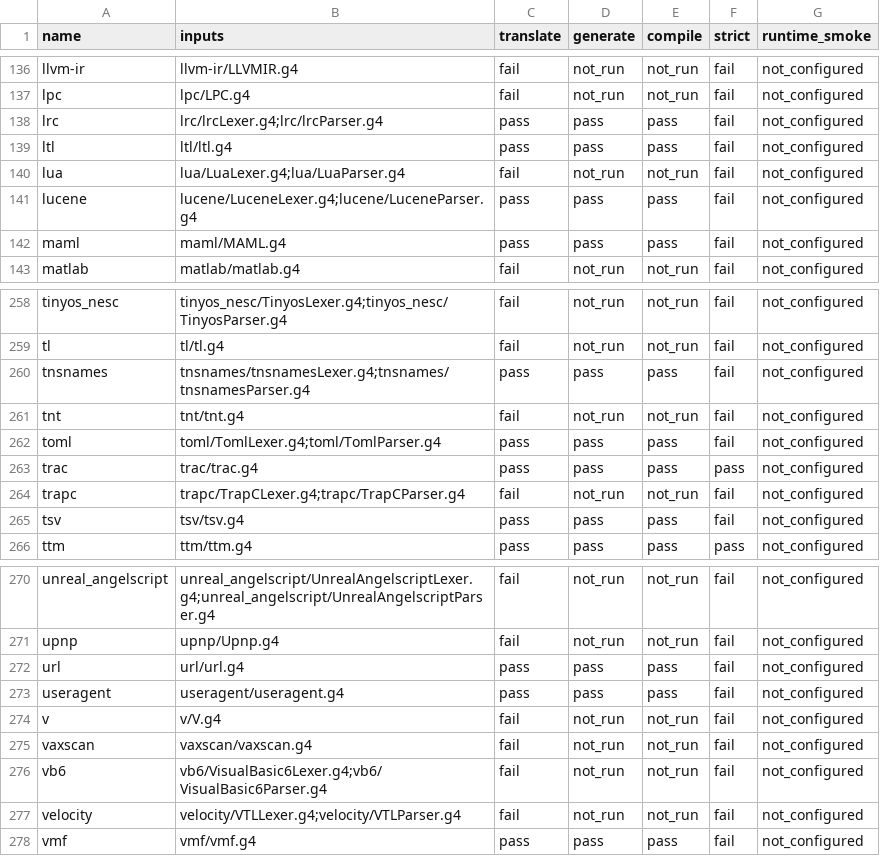
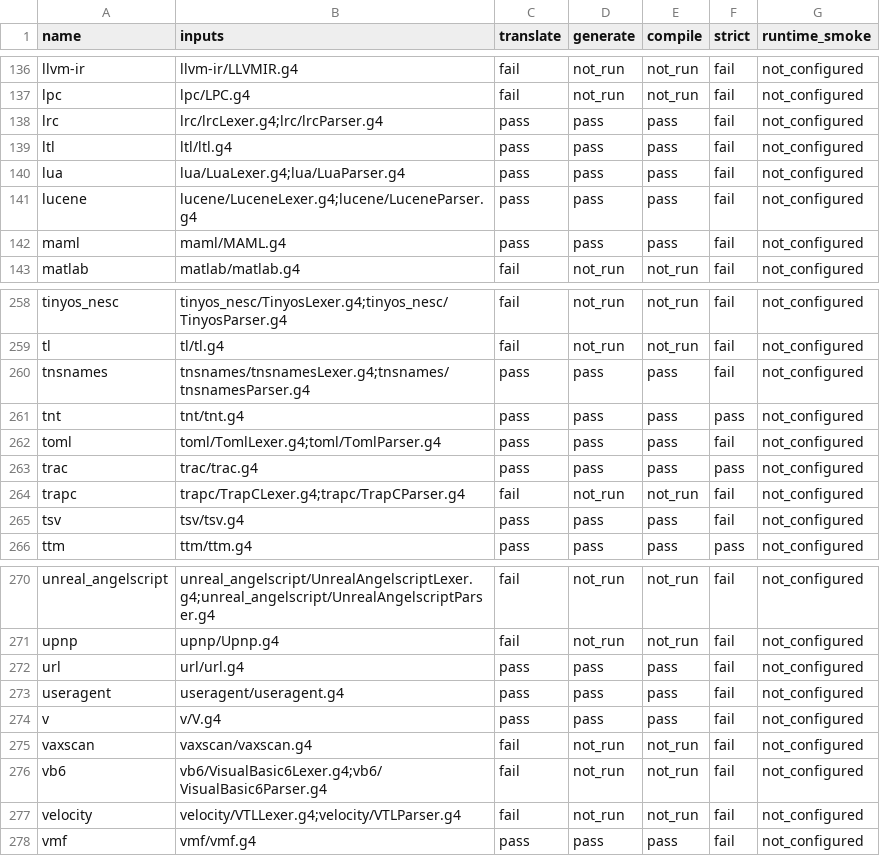
Before and after one commit to reardan/w, a CSV file: libs/extras/grammars/antlr_to_pg/sweep_current_results.csv, drawn as a sheet; only a part is shown, gaps mark what is left out.

Commit message:
Raise pinned ANTLR compile baseline to 212 of 291 grammars

```diff
--- a/libs/extras/grammars/antlr_to_pg/sweep_current_results.csv
+++ b/libs/extras/grammars/antlr_to_pg/sweep_current_results.csv
@@ -139,3 +139,3 @@ lrc,lrc/lrcLexer.g4;lrc/lrcParser.g4,pass,pass,pass,fail,not_configured
 ltl,ltl/ltl.g4,pass,pass,pass,fail,not_configured
-lua,lua/LuaLexer.g4;lua/LuaParser.g4,fail,not_run,not_run,fail,not_configured
+lua,lua/LuaLexer.g4;lua/LuaParser.g4,pass,pass,pass,fail,not_configured
 lucene,lucene/LuceneLexer.g4;lucene/LuceneParser.g4,pass,pass,pass,fail,not_configured
@@ -260,3 +260,3 @@ tl,tl/tl.g4,fail,not_run,not_run,fail,not_configured
 tnsnames,tnsnames/tnsnamesLexer.g4;tnsnames/tnsnamesParser.g4,pass,pass,pass,fail,not_configured
-tnt,tnt/tnt.g4,fail,not_run,not_run,fail,not_configured
+tnt,tnt/tnt.g4,pass,pass,pass,pass,not_configured
 toml,toml/TomlLexer.g4;toml/TomlParser.g4,pass,pass,pass,fail,not_configured
@@ -273,3 +273,3 @@ url,url/url.g4,pass,pass,pass,fail,not_configured
 useragent,useragent/useragent.g4,pass,pass,pass,fail,not_configured
-v,v/V.g4,fail,not_run,not_run,fail,not_configured
+v,v/V.g4,pass,pass,pass,fail,not_configured
 vaxscan,vaxscan/vaxscan.g4,fail,not_run,not_run,fail,not_configured
```
Also changed, not shown: 4 other files.
